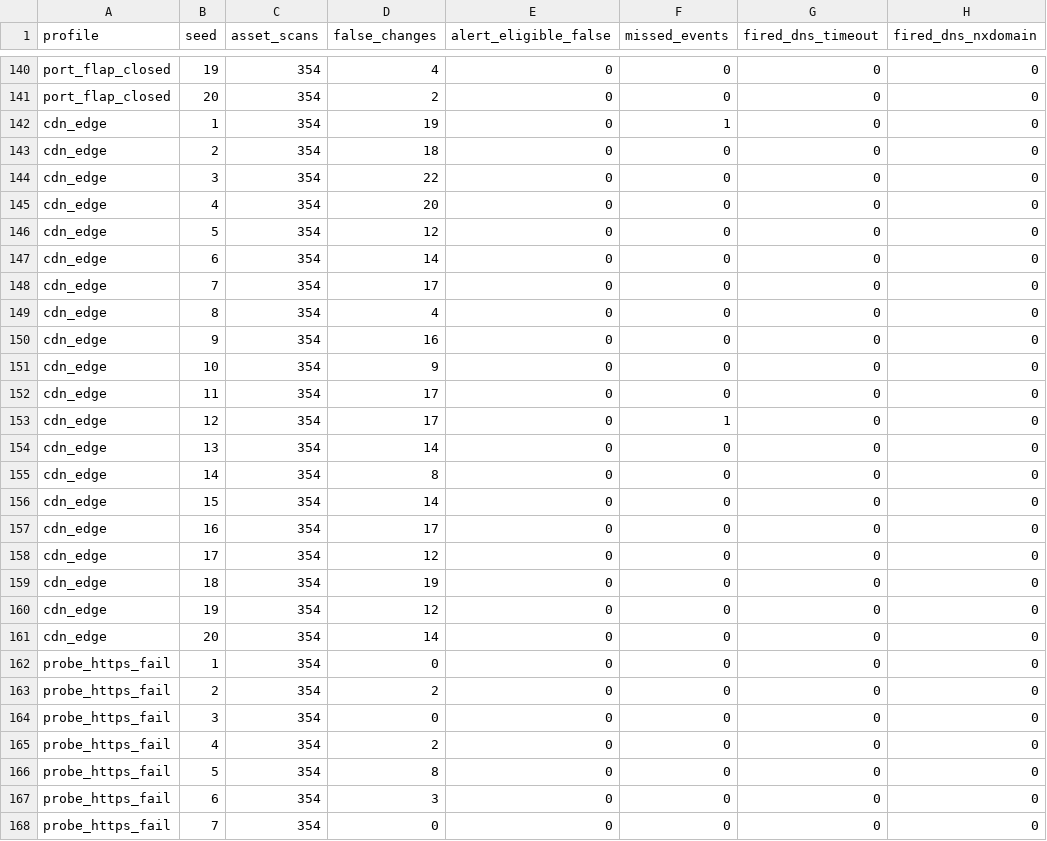
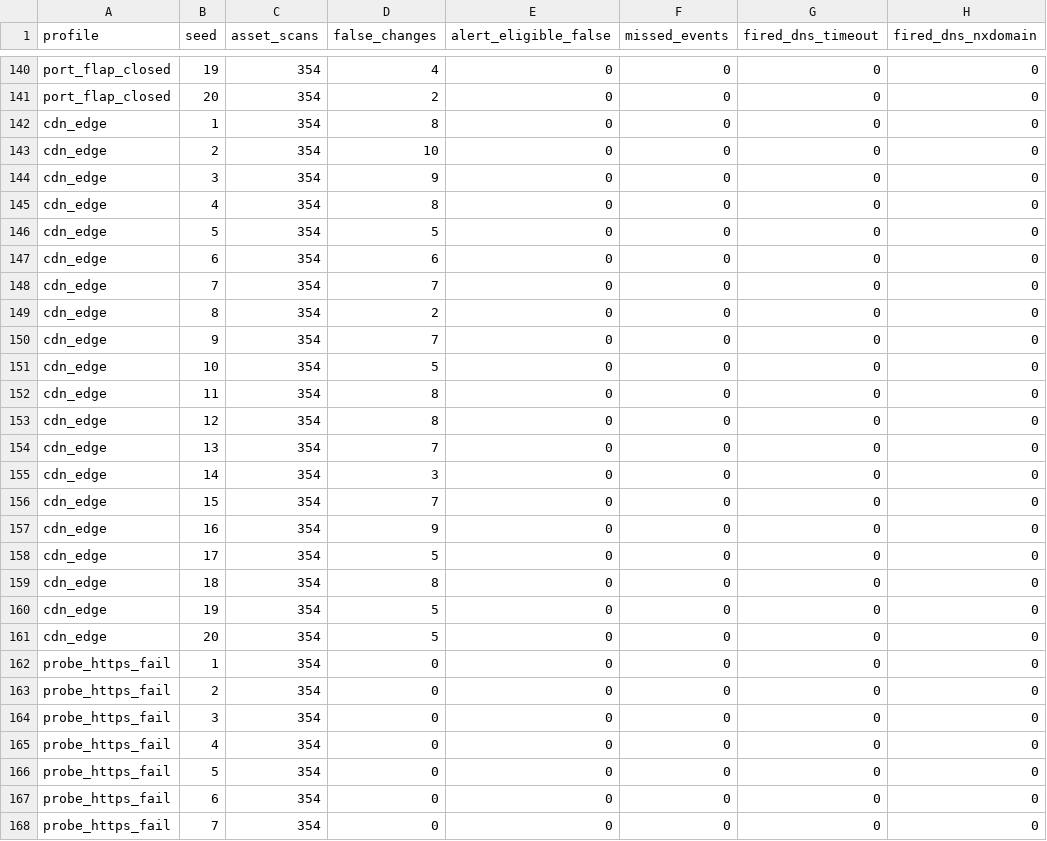
Before and after one commit to vigneshs-17/exposight, a CSV file: experiments/change_replay/results_candidate/runs.csv, drawn as a sheet; only a part is shown, gaps mark what is left out; the diff covers the shown part only; the diff names each change by its address in the sheet, - before the commit and + after, or states it on an @@ line.

Commit message:
docs(adr): approve scanner benchmark gates alignment and adjust replay stop rule thresholds (#33)

```diff
--- a/experiments/change_replay/results_candidate/runs.csv
+++ b/experiments/change_replay/results_candidate/runs.csv
-D142 (false_changes): 19
+D142 (false_changes): 8
-F142 (missed_events): 1
+F142 (missed_events): 0
-D143 (false_changes): 18
+D143 (false_changes): 10
-D144 (false_changes): 22
+D144 (false_changes): 9
-D145 (false_changes): 20
+D145 (false_changes): 8
-D146 (false_changes): 12
+D146 (false_changes): 5
-D147 (false_changes): 14
+D147 (false_changes): 6
-D148 (false_changes): 17
+D148 (false_changes): 7
-D149 (false_changes): 4
+D149 (false_changes): 2
-D150 (false_changes): 16
+D150 (false_changes): 7
-D151 (false_changes): 9
+D151 (false_changes): 5
-D152:D153 (false_changes): 17
+D152:D153 (false_changes): 8
-F153 (missed_events): 1
+F153 (missed_events): 0
-D154 (false_changes): 14
+D154 (false_changes): 7
-D155 (false_changes): 8
+D155 (false_changes): 3
-D156 (false_changes): 14
+D156 (false_changes): 7
-D157 (false_changes): 17
+D157 (false_changes): 9
-D158 (false_changes): 12
+D158 (false_changes): 5
-D159 (false_changes): 19
+D159 (false_changes): 8
-D160 (false_changes): 12
+D160 (false_changes): 5
-D161 (false_changes): 14
+D161 (false_changes): 5
-D163 (false_changes): 2
+D163 (false_changes): 0
-D165 (false_changes): 2
+D165 (false_changes): 0
-D166 (false_changes): 8
+D166 (false_changes): 0
-D167 (false_changes): 3
+D167 (false_changes): 0
```
Also changed, not shown: 71 edited cells elsewhere in this file, experiments/change_replay/results_candidate/detections.csv, 6 other files.
